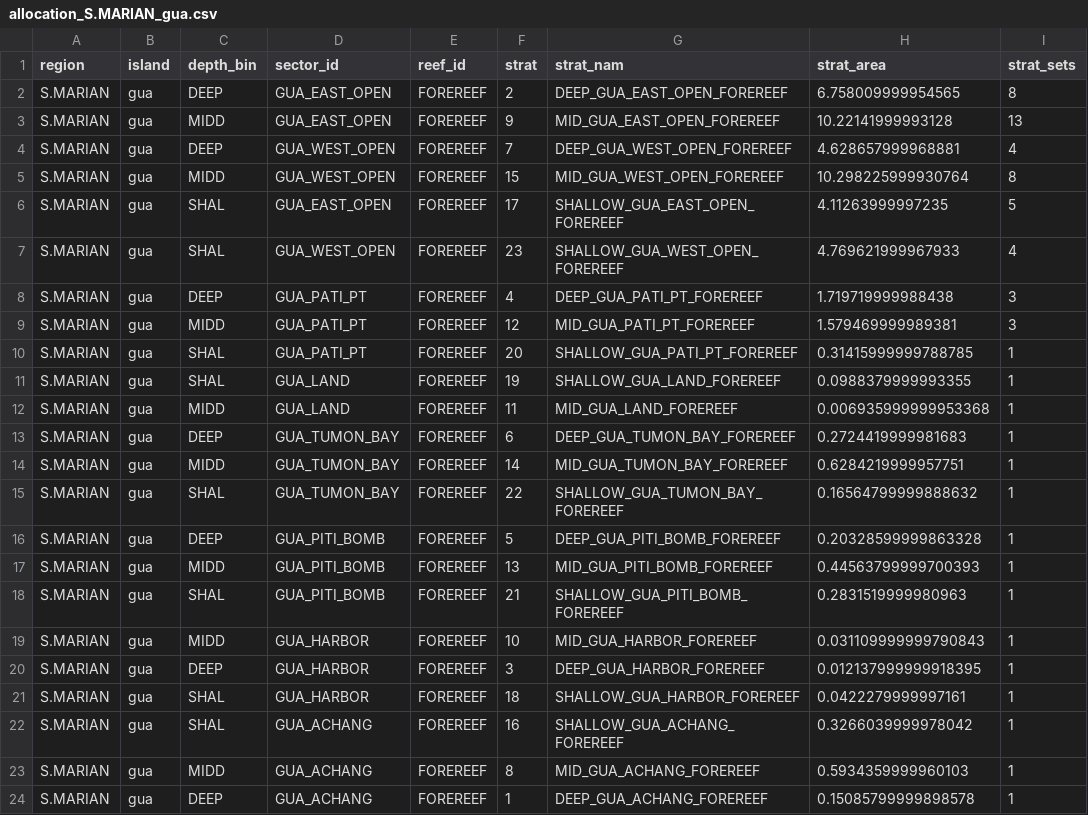
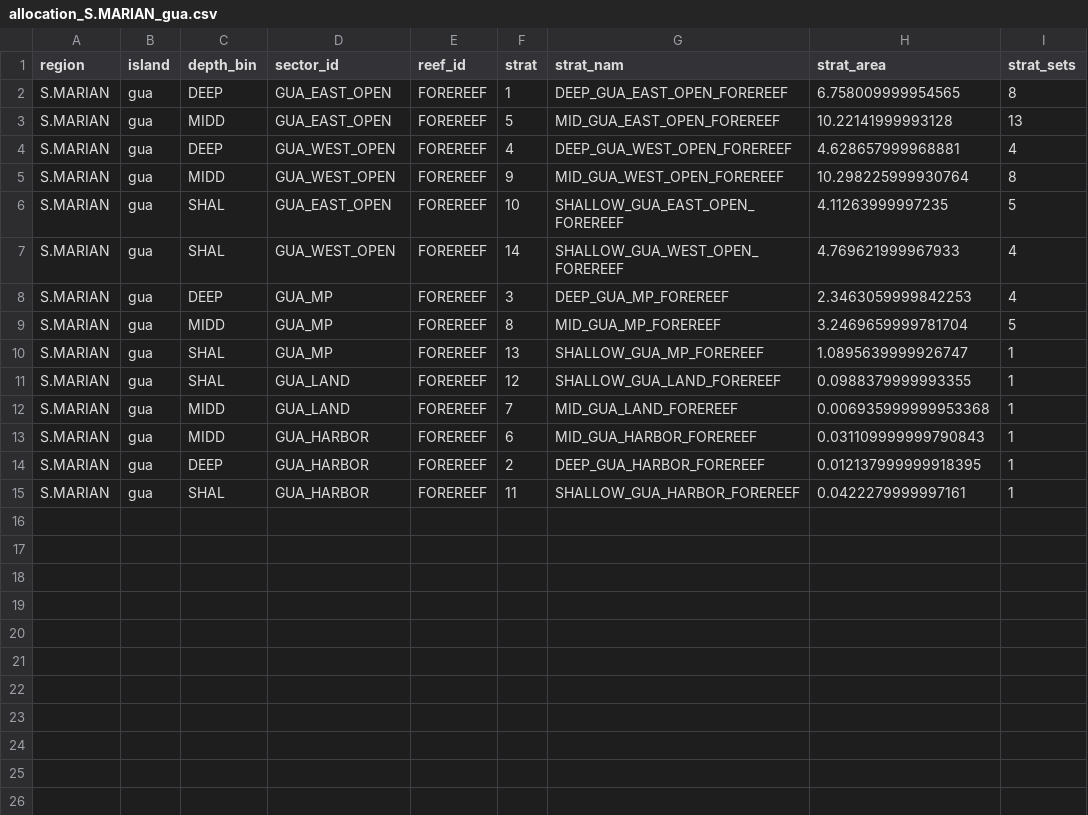
Before and after one commit to krtanaka/ncrmp_common_map, a CSV file: outputs/allocations/allocation_S.MARIAN_gua.csv, drawn as a sheet.

```diff
--- a/outputs/allocations/allocation_S.MARIAN_gua.csv
+++ b/outputs/allocations/allocation_S.MARIAN_gua.csv
@@ -1,24 +1,15 @@
 region,island,depth_bin,sector_id,reef_id,strat,strat_nam,strat_area,strat_sets
-S.MARIAN,gua,DEEP,GUA_EAST_OPEN,FOREREEF,2,DEEP_GUA_EAST_OPEN_FOREREEF,6.758009999954565,8
-S.MARIAN,gua,MIDD,GUA_EAST_OPEN,FOREREEF,9,MID_GUA_EAST_OPEN_FOREREEF,10.22141999993128,13
-S.MARIAN,gua,DEEP,GUA_WEST_OPEN,FOREREEF,7,DEEP_GUA_WEST_OPEN_FOREREEF,4.628657999968881,4
-S.MARIAN,gua,MIDD,GUA_WEST_OPEN,FOREREEF,15,MID_GUA_WEST_OPEN_FOREREEF,10.298225999930764,8
-S.MARIAN,gua,SHAL,GUA_EAST_OPEN,FOREREEF,17,SHALLOW_GUA_EAST_OPEN_FOREREEF,4.11263999997235,5
-S.MARIAN,gua,SHAL,GUA_WEST_OPEN,FOREREEF,23,SHALLOW_GUA_WEST_OPEN_FOREREEF,4.769621999967933,4
-S.MARIAN,gua,DEEP,GUA_PATI_PT,FOREREEF,4,DEEP_GUA_PATI_PT_FOREREEF,1.719719999988438,3
-S.MARIAN,gua,MIDD,GUA_PATI_PT,FOREREEF,12,MID_GUA_PATI_PT_FOREREEF,1.579469999989381,3
-S.MARIAN,gua,SHAL,GUA_PATI_PT,FOREREEF,20,SHALLOW_GUA_PATI_PT_FOREREEF,0.31415999999788785,1
-S.MARIAN,gua,SHAL,GUA_LAND,FOREREEF,19,SHALLOW_GUA_LAND_FOREREEF,0.0988379999993355,1
-S.MARIAN,gua,MIDD,GUA_LAND,FOREREEF,11,MID_GUA_LAND_FOREREEF,0.006935999999953368,1
-S.MARIAN,gua,DEEP,GUA_TUMON_BAY,FOREREEF,6,DEEP_GUA_TUMON_BAY_FOREREEF,0.2724419999981683,1
-S.MARIAN,gua,MIDD,GUA_TUMON_BAY,FOREREEF,14,MID_GUA_TUMON_BAY_FOREREEF,0.6284219999957751,1
-S.MARIAN,gua,SHAL,GUA_TUMON_BAY,FOREREEF,22,SHALLOW_GUA_TUMON_BAY_FOREREEF,0.16564799999888632,1
-S.MARIAN,gua,DEEP,GUA_PITI_BOMB,FOREREEF,5,DEEP_GUA_PITI_BOMB_FOREREEF,0.20328599999863328,1
-S.MARIAN,gua,MIDD,GUA_PITI_BOMB,FOREREEF,13,MID_GUA_PITI_BOMB_FOREREEF,0.44563799999700393,1
-S.MARIAN,gua,SHAL,GUA_PITI_BOMB,FOREREEF,21,SHALLOW_GUA_PITI_BOMB_FOREREEF,0.2831519999980963,1
-S.MARIAN,gua,MIDD,GUA_HARBOR,FOREREEF,10,MID_GUA_HARBOR_FOREREEF,0.031109999999790843,1
-S.MARIAN,gua,DEEP,GUA_HARBOR,FOREREEF,3,DEEP_GUA_HARBOR_FOREREEF,0.012137999999918395,1
-S.MARIAN,gua,SHAL,GUA_HARBOR,FOREREEF,18,SHALLOW_GUA_HARBOR_FOREREEF,0.0422279999997161,1
-S.MARIAN,gua,SHAL,GUA_ACHANG,FOREREEF,16,SHALLOW_GUA_ACHANG_FOREREEF,0.3266039999978042,1
-S.MARIAN,gua,MIDD,GUA_ACHANG,FOREREEF,8,MID_GUA_ACHANG_FOREREEF,0.5934359999960103,1
-S.MARIAN,gua,DEEP,GUA_ACHANG,FOREREEF,1,DEEP_GUA_ACHANG_FOREREEF,0.15085799999898578,1
+S.MARIAN,gua,DEEP,GUA_EAST_OPEN,FOREREEF,1,DEEP_GUA_EAST_OPEN_FOREREEF,6.758009999954565,8
+S.MARIAN,gua,MIDD,GUA_EAST_OPEN,FOREREEF,5,MID_GUA_EAST_OPEN_FOREREEF,10.22141999993128,13
+S.MARIAN,gua,DEEP,GUA_WEST_OPEN,FOREREEF,4,DEEP_GUA_WEST_OPEN_FOREREEF,4.628657999968881,4
+S.MARIAN,gua,MIDD,GUA_WEST_OPEN,FOREREEF,9,MID_GUA_WEST_OPEN_FOREREEF,10.298225999930764,8
+S.MARIAN,gua,SHAL,GUA_EAST_OPEN,FOREREEF,10,SHALLOW_GUA_EAST_OPEN_FOREREEF,4.11263999997235,5
+S.MARIAN,gua,SHAL,GUA_WEST_OPEN,FOREREEF,14,SHALLOW_GUA_WEST_OPEN_FOREREEF,4.769621999967933,4
+S.MARIAN,gua,DEEP,GUA_MP,FOREREEF,3,DEEP_GUA_MP_FOREREEF,2.3463059999842253,4
+S.MARIAN,gua,MIDD,GUA_MP,FOREREEF,8,MID_GUA_MP_FOREREEF,3.2469659999781704,5
+S.MARIAN,gua,SHAL,GUA_MP,FOREREEF,13,SHALLOW_GUA_MP_FOREREEF,1.0895639999926747,1
+S.MARIAN,gua,SHAL,GUA_LAND,FOREREEF,12,SHALLOW_GUA_LAND_FOREREEF,0.0988379999993355,1
+S.MARIAN,gua,MIDD,GUA_LAND,FOREREEF,7,MID_GUA_LAND_FOREREEF,0.006935999999953368,1
+S.MARIAN,gua,MIDD,GUA_HARBOR,FOREREEF,6,MID_GUA_HARBOR_FOREREEF,0.031109999999790843,1
+S.MARIAN,gua,DEEP,GUA_HARBOR,FOREREEF,2,DEEP_GUA_HARBOR_FOREREEF,0.012137999999918395,1
+S.MARIAN,gua,SHAL,GUA_HARBOR,FOREREEF,11,SHALLOW_GUA_HARBOR_FOREREEF,0.0422279999997161,1
```
Also changed, not shown: 2 other files.
